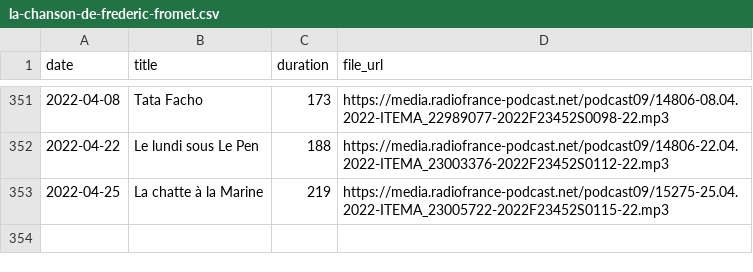
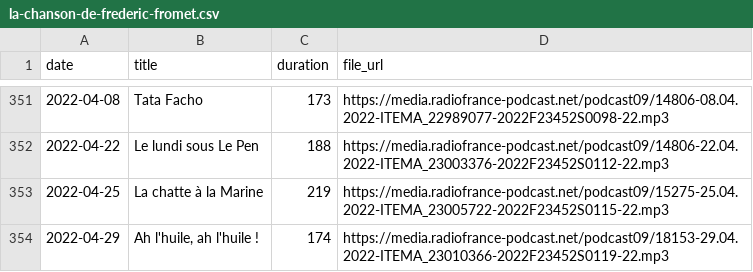
Before and after one commit to ahasverus/franceinter, a CSV file: inst/csv/la-chanson-de-frederic-fromet.csv, drawn as a sheet; only a part is shown, gaps mark what is left out; the diff names each change by its address in the sheet, - before the commit and + after, or states it on an @@ line.

```diff
--- a/inst/csv/la-chanson-de-frederic-fromet.csv
+++ b/inst/csv/la-chanson-de-frederic-fromet.csv
+row 354: 2022-04-29 | Ah l'huile, ah l'huile ! | 174 | https://media.radiofrance-podcast.net/podcast09/18153-29.04.2022-ITEMA_23010366-2022F23452S0119-22.mp3
```
Also changed, not shown: inst/csv/tanguy-pastureau-maltraite-l-info.csv, 3 other files.
